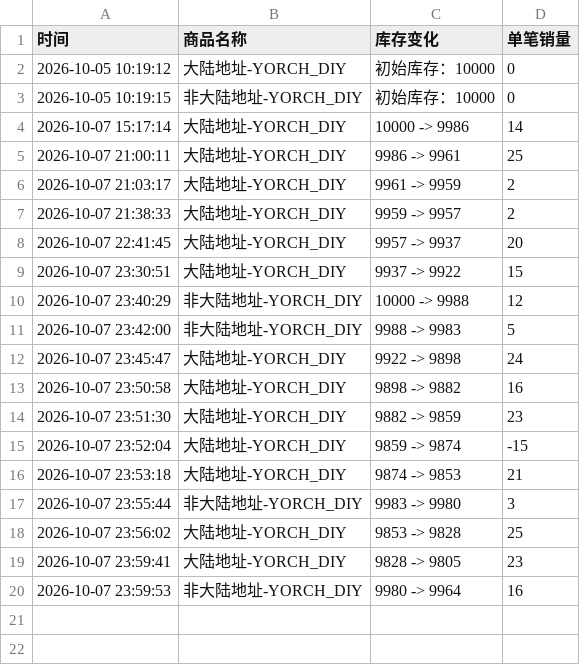
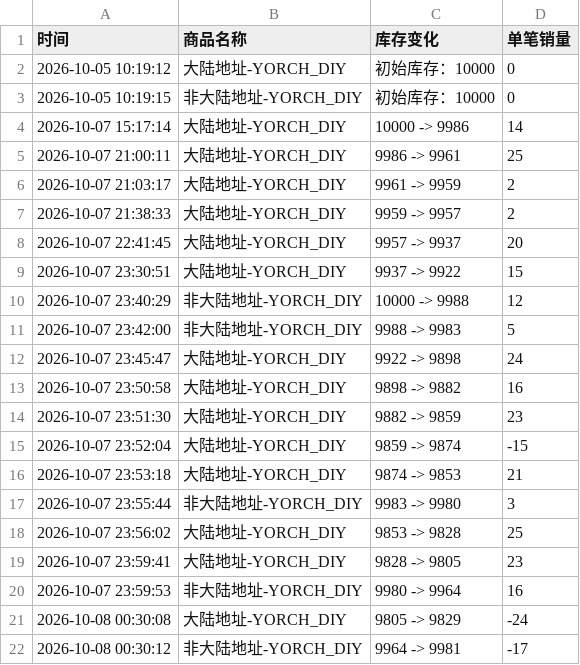
Before and after one commit to Juineii/pow_imini1007, a CSV file: YORCH_DIY.csv, drawn as a sheet; the diff names each change by its address in the sheet, - before the commit and + after, or states it on an @@ line.

```diff
--- a/YORCH_DIY.csv
+++ b/YORCH_DIY.csv
+row 21: 2026-10-08 00:30:08 | 大陆地址-YORCH_DIY | 9805 -> 9829 | -24
+row 22: 2026-10-08 00:30:12 | 非大陆地址-YORCH_DIY | 9964 -> 9981 | -17
```
Also changed, not shown: HONG_DIY.csv, HONG合影.csv, 1 other file.
